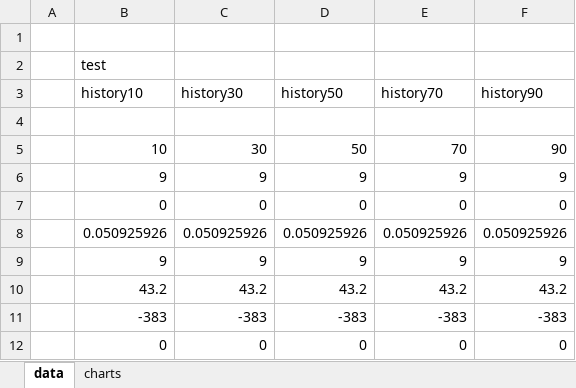
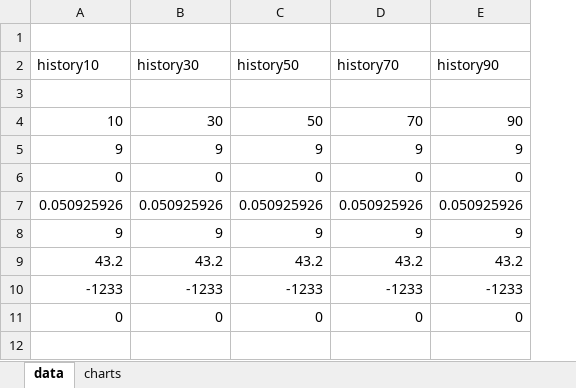
Before and after one commit to Baulieu/testsCB, an Excel workbook: analyse.xlsx, sheet data, drawn as a sheet; values as stored, in another font and other column widths than the file's, no borders; removed rows and columns are numbered as before the commit, all else as after; the diff names each change by its address in the sheet, - before the commit and + after, or states it on an @@ line.

Commit message:
resultats du second test

```diff
--- a/analyse.xlsx (sheet data)
+++ b/analyse.xlsx (sheet data)
-column A, empty
-row 2:  | test
-row 11:  | -383 | -383 | -383 | -383 | -383
+row 10: -1233 | -1233 | -1233 | -1233 | -1233
```
Also changed, not shown: charts or pictures.
